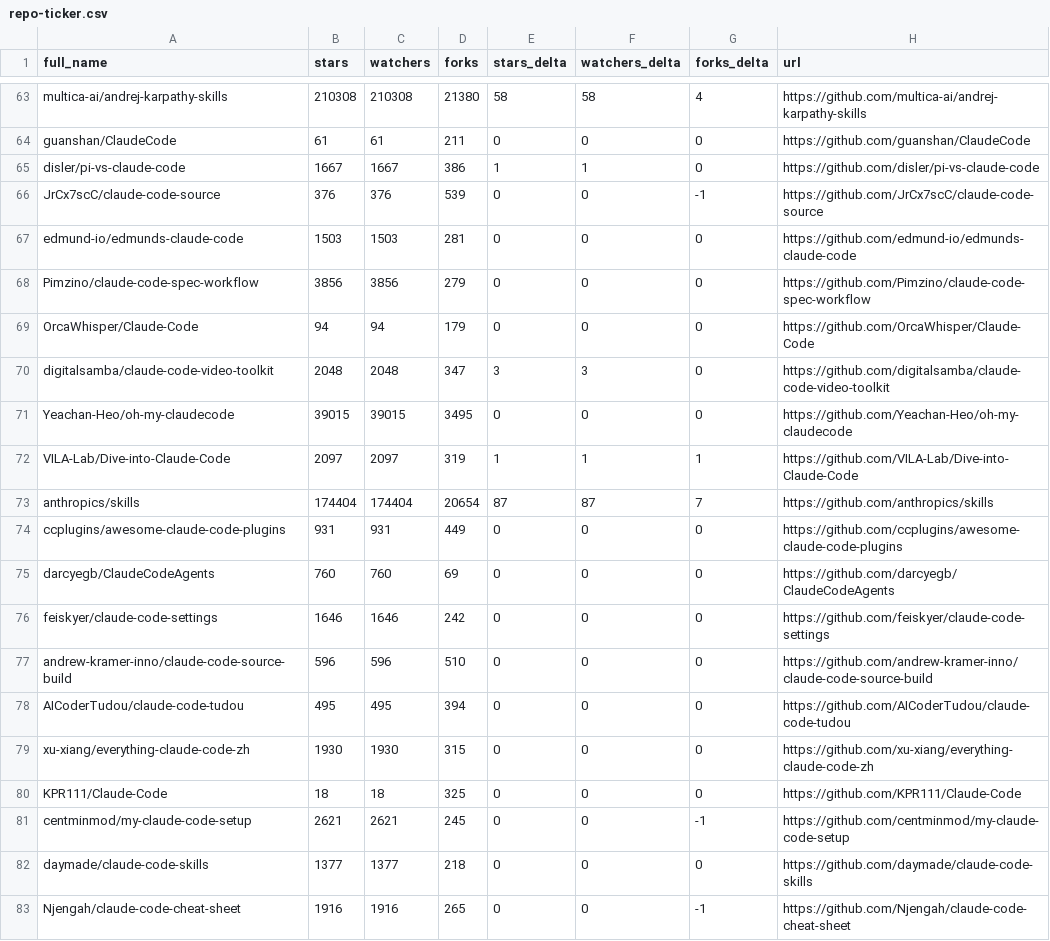
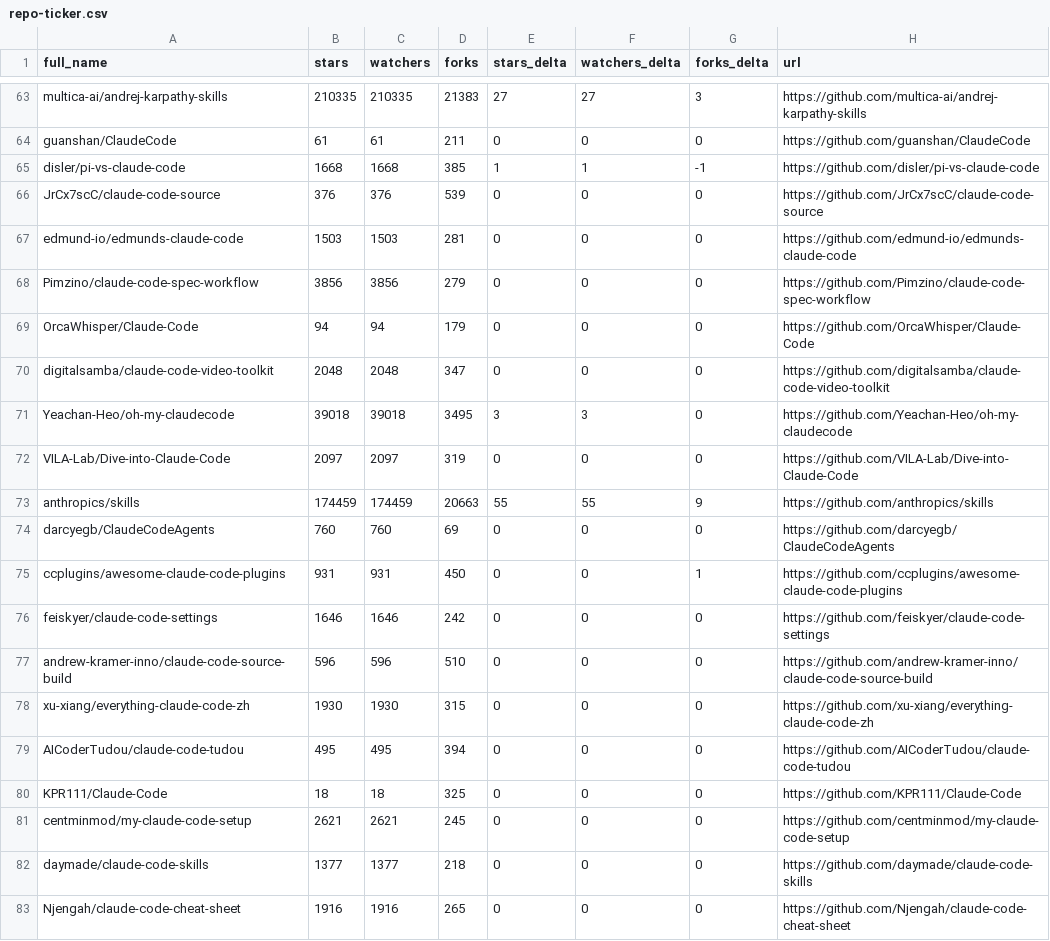
Before and after one commit to alinu/awesome-claude-code, a CSV file: data/repo-ticker.csv, drawn as a sheet; only a part is shown, gaps mark what is left out; removed rows and columns are numbered as before the commit, all else as after; the diff covers the shown part only; the diff names each change by its address in the sheet, - before the commit and + after, or states it on an @@ line.

```diff
--- a/data/repo-ticker.csv
+++ b/data/repo-ticker.csv
-B63 (stars): 210308
+B63 (stars): 210335
-C63 (watchers): 210308
+C63 (watchers): 210335
-D63 (forks): 21380
+D63 (forks): 21383
-E63 (stars_delta): 58
+E63 (stars_delta): 27
-F63 (watchers_delta): 58
+F63 (watchers_delta): 27
-G63 (forks_delta): 4
+G63 (forks_delta): 3
-B65 (stars): 1667
+B65 (stars): 1668
-C65 (watchers): 1667
+C65 (watchers): 1668
-D65 (forks): 386
+D65 (forks): 385
-G65 (forks_delta): 0
+G65 (forks_delta): -1
-G66 (forks_delta): -1
+G66 (forks_delta): 0
-E70 (stars_delta): 3
+E70 (stars_delta): 0
-F70 (watchers_delta): 3
+F70 (watchers_delta): 0
-B71 (stars): 39015
+B71 (stars): 39018
-C71 (watchers): 39015
+C71 (watchers): 39018
-E71 (stars_delta): 0
+E71 (stars_delta): 3
-F71 (watchers_delta): 0
+F71 (watchers_delta): 3
-E72 (stars_delta): 1
+E72 (stars_delta): 0
-F72 (watchers_delta): 1
+F72 (watchers_delta): 0
-G72 (forks_delta): 1
+G72 (forks_delta): 0
-B73 (stars): 174404
+B73 (stars): 174459
-C73 (watchers): 174404
+C73 (watchers): 174459
-D73 (forks): 20654
+D73 (forks): 20663
-E73 (stars_delta): 87
+E73 (stars_delta): 55
-F73 (watchers_delta): 87
+F73 (watchers_delta): 55
-G73 (forks_delta): 7
+G73 (forks_delta): 9
-row 74: ccplugins/awesome-claude-code-plugins | 931 | 931 | 449 | 0 | 0 | 0 | https://github.com/ccplugins/awesome-claude-code-plugins
+row 75: ccplugins/awesome-claude-code-plugins | 931 | 931 | 450 | 0 | 0 | 1 | https://github.com/ccplugins/awesome-claude-code-plugins
@@ row 79 moved to row 78: xu-xiang/everything-claude-code-zh @@
-G81 (forks_delta): -1
+G81 (forks_delta): 0
-G83 (forks_delta): -1
+G83 (forks_delta): 0
```
Also changed, not shown: 2 added rows, 2 removed rows, 1 moved row and 99 edited cells elsewhere in this file, 2 other files.
